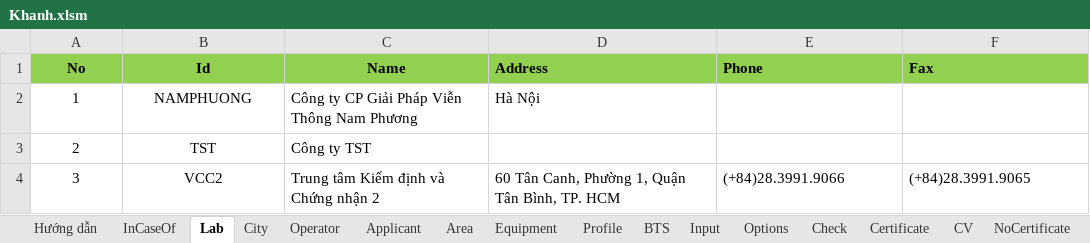
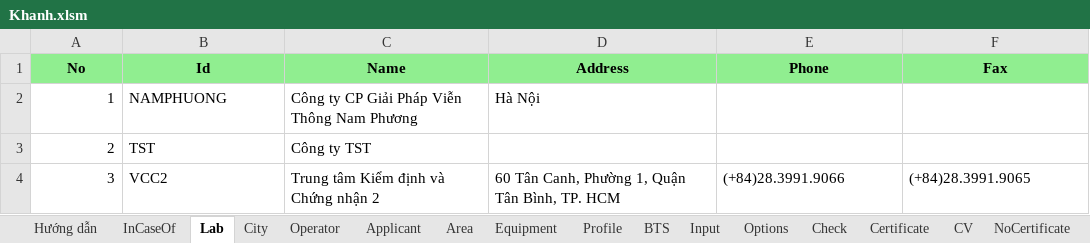
Before and after one commit to tckhanh/BTS, an Excel workbook: BTS.Web/AppFiles/Samples/Khanh.xlsm, sheet Lab, drawn as a sheet; values as stored, in another font and other column widths than the file's, no borders; the diff names each change by its address in the sheet, - before the commit and + after, or states it on an @@ line.

```diff
--- a/BTS.Web/AppFiles/Samples/Khanh.xlsm (sheet Lab)
+++ b/BTS.Web/AppFiles/Samples/Khanh.xlsm (sheet Lab)
-A1:F1 fill: #92D050
+A1:F1 fill: #90EE90
-D1:F1 alignment: left
+D1:F1 alignment: center
-A2:A4 alignment: center
+A2:A4 alignment: right
-B2:B4 alignment: center
+B2:B4 alignment: left
```
Also changed, not shown: sheet Area, sheet Equipment, sheet Check, sheet Applicant, sheet City, sheet Operator, 2 more sheets, 59 other files.
